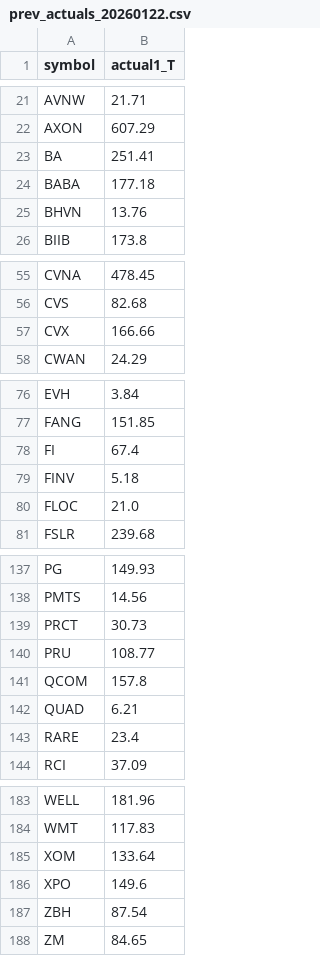
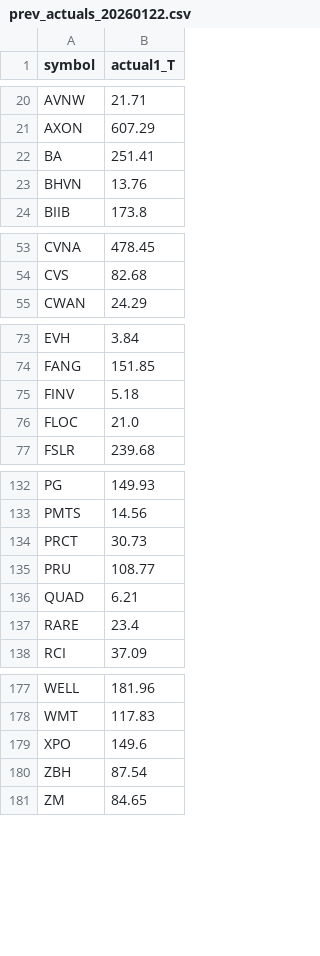
Before and after one commit to TheEMeraldNetwork/Daily_LSTM, a CSV file: App/data/prev_actuals_20260122.csv, drawn as a sheet; only a part is shown, gaps mark what is left out; the diff covers the shown part only.

```diff
--- a/App/data/prev_actuals_20260122.csv
+++ b/App/data/prev_actuals_20260122.csv
@@ -23,3 +22,2 @@ AXON,607.29
 BA,251.41
-BABA,177.18
 BHVN,13.76
@@ -56,3 +54,2 @@ CVNA,478.45
 CVS,82.68
-CVX,166.66
 CWAN,24.29
@@ -77,3 +74,2 @@ EVH,3.84
 FANG,151.85
-FI,67.4
 FINV,5.18
@@ -140,3 +135,2 @@ PRCT,30.73
 PRU,108.77
-QCOM,157.8
 QUAD,6.21
@@ -184,3 +178,2 @@ WELL,181.96
 WMT,117.83
-XOM,133.64
 XPO,149.6
```
Also changed, not shown: 2 removed rows elsewhere in this file, App/data/analysis/momentum_kpis_latest.csv, App/data/certified_candidates_20260109.csv, 45 other files.
